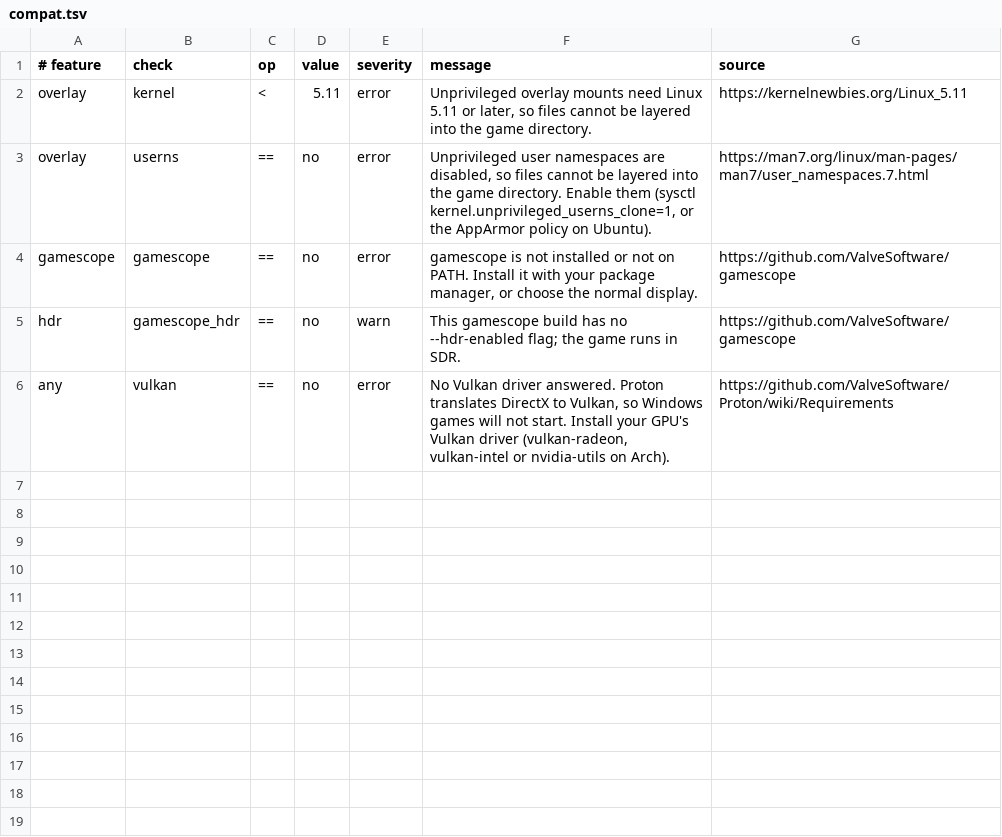
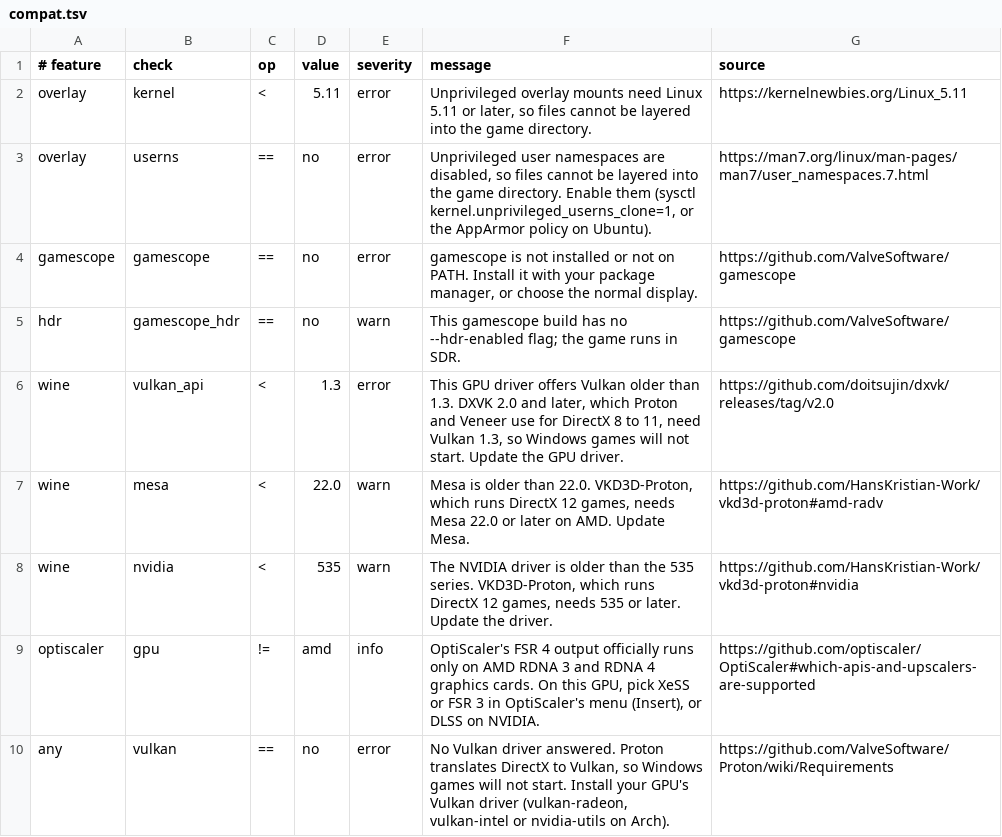
Before and after one commit to Benehiko/veneer, a TSV file: data/compat.tsv, drawn as a sheet.

Commit message:
Sourced compat rules, Proton install progress, DXVK and VKD3D-Proton for Wine, release packaging
Compatibility: the probe reads each GPU's Vulkan version. A new wine feature
covers games run through Proton or Wine. New rules, each sourced: Vulkan
older than 1.3 (DXVK 2.0 release notes), Mesa older than 22.0 and NVIDIA
older than 535 (VKD3D-Proton's README), and FSR 4 being RDNA 3/4 only for
OptiScaler (its README). No ROCm rule: no source ties ROCm to games.

Proton install: install-proton and the window follow Steam's
appmanifest_1493710.acf for progress and rescan when it finishes.

Custom Wine: pinned DXVK v3.1.1 and VKD3D-Proton v3.0.1 are downloaded,
checked against GitHub's digests, unpacked (gzip or zstd), and copied into
the prefix after wineboot; one WINEDLLOVERRIDES covers them and OptiScaler.

Release: an icon; zig build installs the desktop entry and icon; make
release builds reproducible tarballs, SHA256SUMS and gpg signatures; the
flake gains a package fetching Zig dependencies ahead of the build; a user
guide. The flake's deps hash is still lib.fakeHash until nix build sets it.

```diff
--- a/data/compat.tsv
+++ b/data/compat.tsv
@@ -5,2 +5,6 @@ gamescope	gamescope	==	no	error	gamescope is not installed or not on PATH. Insta
 hdr	gamescope_hdr	==	no	warn	This gamescope build has no --hdr-enabled flag; the game runs in SDR.	https://github.com/ValveSoftware/gamescope
+wine	vulkan_api	<	1.3	error	This GPU driver offers Vulkan older than 1.3. DXVK 2.0 and later, which Proton and Veneer use for DirectX 8 to 11, need Vulkan 1.3, so Windows games will not start. Update the GPU driver.	https://github.com/doitsujin/dxvk/releases/tag/v2.0
+wine	mesa	<	22.0	warn	Mesa is older than 22.0. VKD3D-Proton, which runs DirectX 12 games, needs Mesa 22.0 or later on AMD. Update Mesa.	https://github.com/HansKristian-Work/vkd3d-proton#amd-radv
+wine	nvidia	<	535	warn	The NVIDIA driver is older than the 535 series. VKD3D-Proton, which runs DirectX 12 games, needs 535 or later. Update the driver.	https://github.com/HansKristian-Work/vkd3d-proton#nvidia
+optiscaler	gpu	!=	amd	info	OptiScaler's FSR 4 output officially runs only on AMD RDNA 3 and RDNA 4 graphics cards. On this GPU, pick XeSS or FSR 3 in OptiScaler's menu (Insert), or DLSS on NVIDIA.	https://github.com/optiscaler/OptiScaler#which-apis-and-upscalers-are-supported
 any	vulkan	==	no	error	No Vulkan driver answered. Proton translates DirectX to Vulkan, so Windows games will not start. Install your GPU's Vulkan driver (vulkan-radeon, vulkan-intel or nvidia-utils on Arch).	https://github.com/ValveSoftware/Proton/wiki/Requirements
```
Also changed, not shown: 23 other files.
